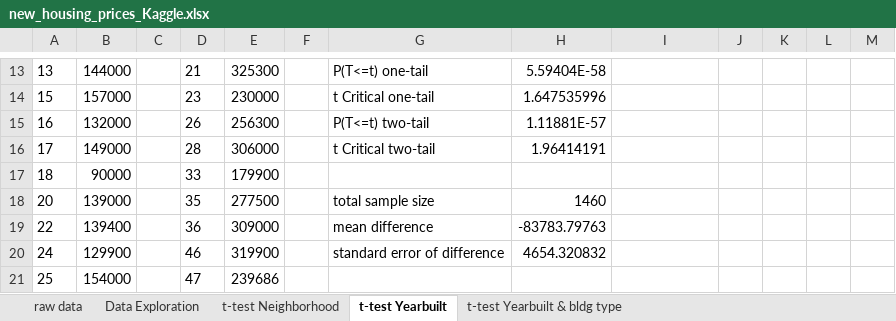
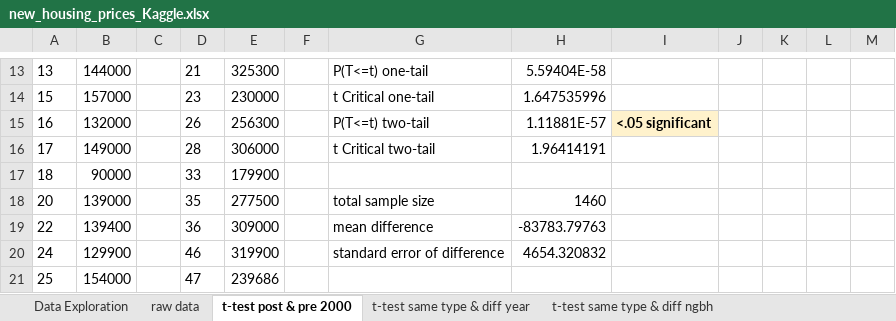
Before and after one commit to strazdinalaura/Statistics-Projects, an Excel workbook: Applying Statistical Analysis (AB Testing)/new_housing_prices_Kaggle.xlsx, sheet t-test post & pre 2000, drawn as a sheet; only a part is shown, gaps mark what is left out; values as stored, in another font and other column widths than the file's, no borders; charts and pictures not drawn; the diff names each change by its address in the sheet, - before the commit and + after, or states it on an @@ line.

```diff
--- a/Applying Statistical Analysis (AB Testing)/new_housing_prices_Kaggle.xlsx (sheet t-test post & pre 2000)
+++ b/Applying Statistical Analysis (AB Testing)/new_housing_prices_Kaggle.xlsx (sheet t-test post & pre 2000)
-sheet tab: t-test Neighborhood
+sheet tab: t-test same type & diff ngbh
-sheet tab: t-test Yearbuilt
+sheet tab: t-test post & pre 2000
-sheet tab: t-test Yearbuilt & bldg type
+sheet tab: t-test same type & diff year
@@ sheet tab order changed: Data Exploration | raw data | t-test post & pre 2000 | t-test same type & diff year | t-test same type & diff ngbh @@
-I15: (empty)
+I15: <.05 significant
-I15 fill: none
+I15 fill: #FFF2CC
```
Also changed, not shown: sheet t-test same type & diff ngbh, sheet t-test same type & diff year, other sheet tabs, charts or pictures.
